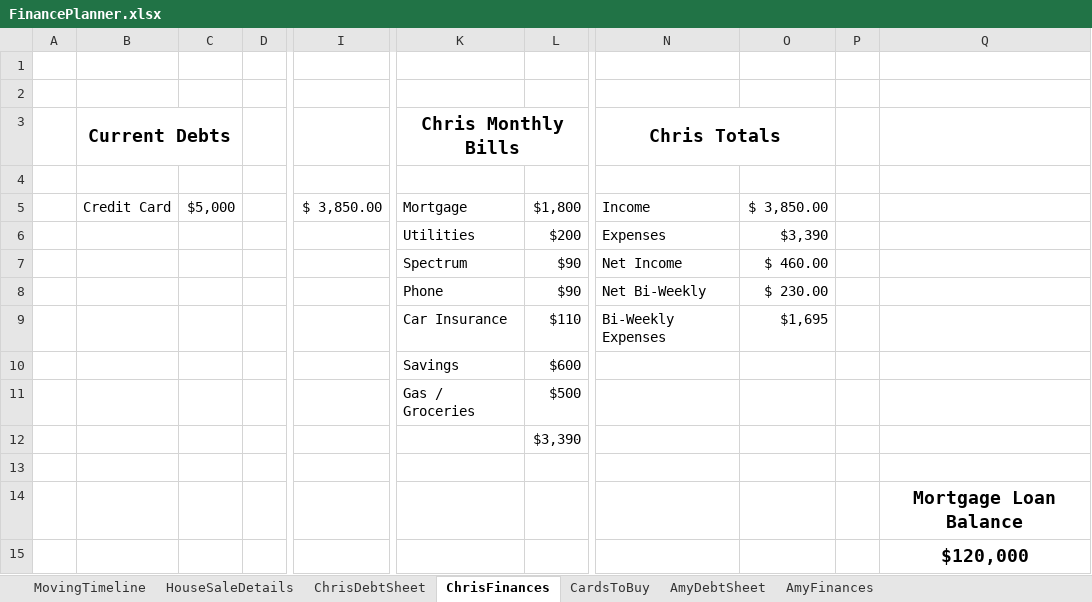
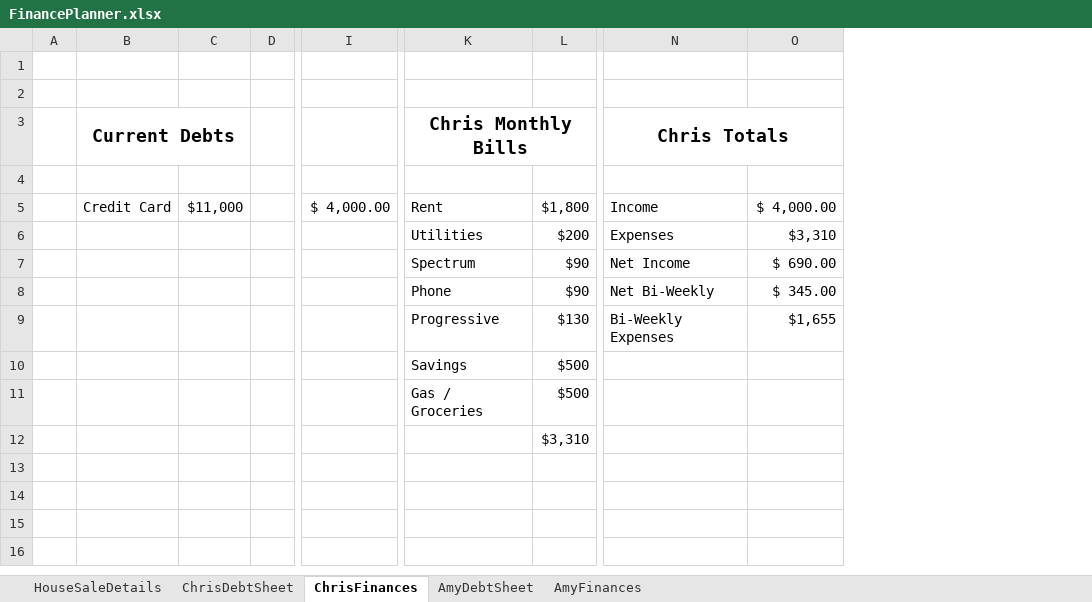
Before and after one commit to FenrirConsulting/CodeBase, an Excel workbook: Documents/FinancePlanner.xlsx, sheet ChrisFinances, drawn as a sheet; only a part is shown, gaps mark what is left out; values as stored, in another font and other column widths than the file's, no borders; removed rows and columns are numbered as before the commit, all else as after; rows hold the shown columns only; the diff names each change by its address in the sheet, - before the commit and + after, or states it on an @@ line.

```diff
--- a/Documents/FinancePlanner.xlsx (sheet ChrisFinances)
+++ b/Documents/FinancePlanner.xlsx (sheet ChrisFinances)
-sheet tab: MovingTimeline
-sheet tab: CardsToBuy
-column C, row 5: $5,000
+column C, row 5: $11,000
-column I, row 5: $ 3,850.00
+column I, row 5: $ 4,000.00
-column O, rows 5-8: $ 3,850.00 | $3,390 | $ 460.00 | $ 230.00
-column P, empty
-column Q, empty
+column O, rows 5-8: $ 4,000.00 | $3,310 | $ 690.00 | $ 345.00
-K5 (Chris Monthly Bills): Mortgage
+K5 (Chris Monthly Bills): Rent
-row 9:  |  |  |  |  | Car Insurance | $110 | Bi-Weekly Expenses | $1,695
-row 10:  |  |  |  |  | Savings | $600
+row 9:  |  |  |  |  | Progressive | $130 | Bi-Weekly Expenses | $1,655
+row 10:  |  |  |  |  | Savings | $500
-L12: $3,390
+L12: $3,310
-row 13: (empty)
-row 14:  |  |  |  |  |  |  |  |  |  | Mortgage Loan Balance
-row 15:  |  |  |  |  |  |  |  |  |  | $120,000
```
Also changed, not shown: sheet ChrisDebtSheet, sheet AmyDebtSheet, sheet HouseSaleDetails, formulas that keep their value, 1 other file.
